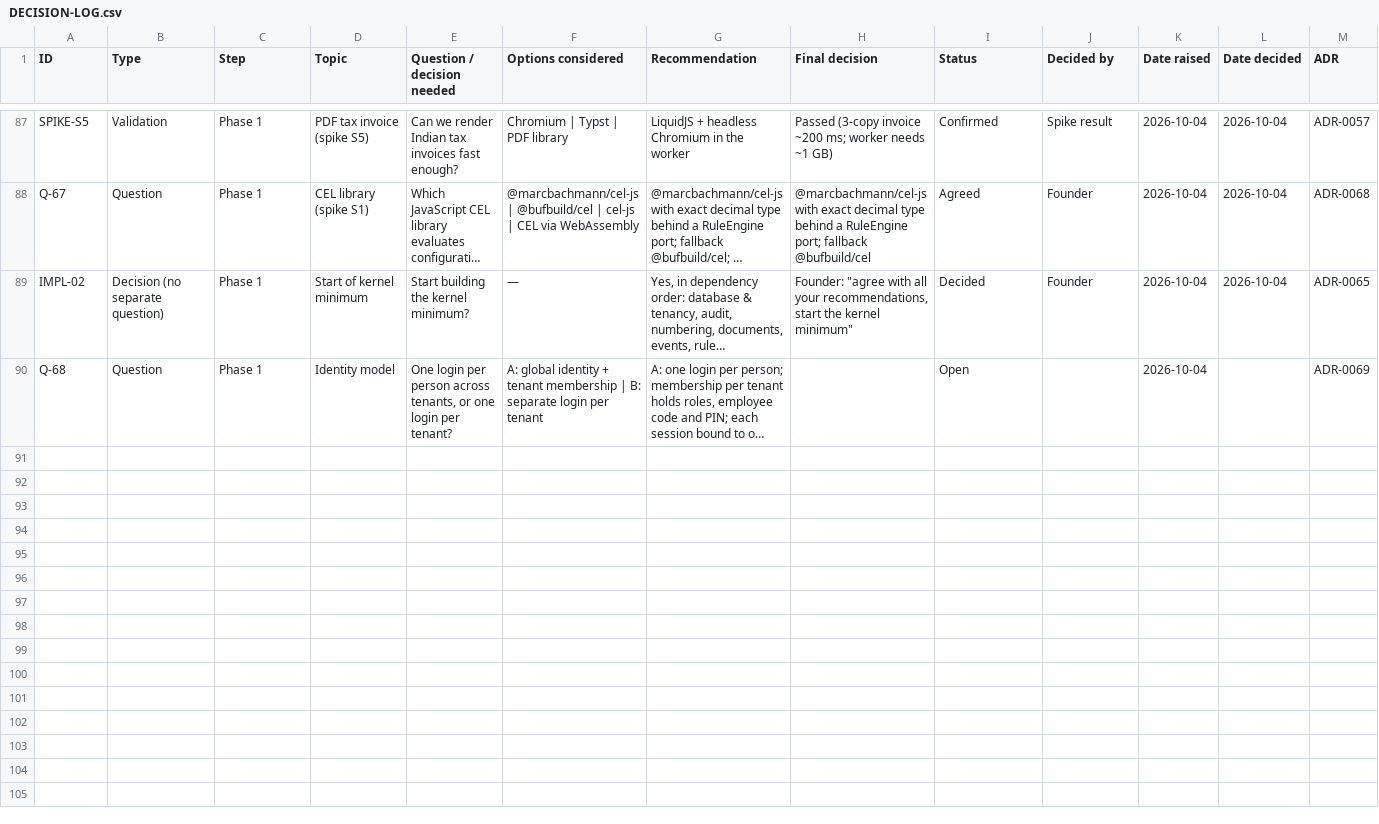
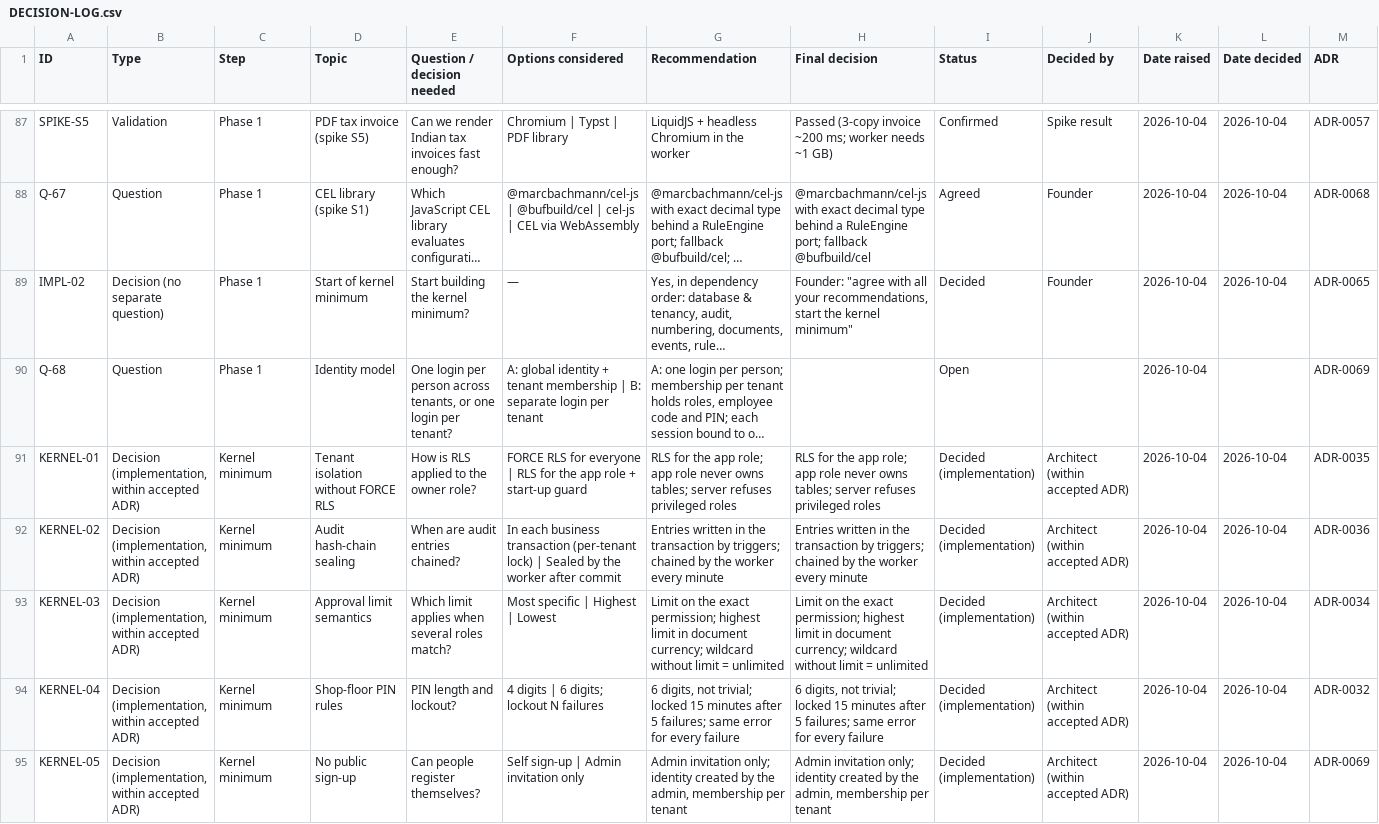
Before and after one commit to adityayadav30561-rgb/MASTER-ERP, a CSV file: docs/tracking/DECISION-LOG.csv, drawn as a sheet; only a part is shown, gaps mark what is left out; long unchanged cells end in …; rows hold the shown columns only; the diff names each change by its address in the sheet, - before the commit and + after, or states it on an @@ line.

```diff
--- a/docs/tracking/DECISION-LOG.csv
+++ b/docs/tracking/DECISION-LOG.csv
+row 91: KERNEL-01 | Decision (implementation, within accepted ADR) | Kernel minimum | Tenant isolation without FORCE RLS | How is RLS applied to the owner role? | FORCE RLS for everyone | RLS for the app role + start-up guard | RLS for the app role; app role never owns tables; server refuses privileged roles | RLS for the app role; app role never owns tables; server refuses privileged roles | Decided (implementation) | Architect (within accepted ADR) | 2026-10-04 | 2026-10-04 | ADR-0035
+row 92: KERNEL-02 | Decision (implementation, within accepted ADR) | Kernel minimum | Audit hash-chain sealing | When are audit entries chained? | In each business transaction (per-tenant lock) | Sealed by the worker after commit | Entries written in the transaction by triggers; chained by the worker every minute | Entries written in the transaction by triggers; chained by the worker every minute | Decided (implementation) | Architect (within accepted ADR) | 2026-10-04 | 2026-10-04 | ADR-0036
+row 93: KERNEL-03 | Decision (implementation, within accepted ADR) | Kernel minimum | Approval limit semantics | Which limit applies when several roles match? | Most specific | Highest | Lowest | Limit on the exact permission; highest limit in document currency; wildcard without limit = unlimited | Limit on the exact permission; highest limit in document currency; wildcard without limit = unlimited | Decided (implementation) | Architect (within accepted ADR) | 2026-10-04 | 2026-10-04 | ADR-0034
+row 94: KERNEL-04 | Decision (implementation, within accepted ADR) | Kernel minimum | Shop-floor PIN rules | PIN length and lockout? | 4 digits | 6 digits; lockout N failures | 6 digits, not trivial; locked 15 minutes after 5 failures; same error for every failure | 6 digits, not trivial; locked 15 minutes after 5 failures; same error for every failure | Decided (implementation) | Architect (within accepted ADR) | 2026-10-04 | 2026-10-04 | ADR-0032
+row 95: KERNEL-05 | Decision (implementation, within accepted ADR) | Kernel minimum | No public sign-up | Can people register themselves? | Self sign-up | Admin invitation only | Admin invitation only; identity created by the admin, membership per tenant | Admin invitation only; identity created by the admin, membership per tenant | Decided (implementation) | Architect (within accepted ADR) | 2026-10-04 | 2026-10-04 | ADR-0069
```
Also changed, not shown: 17 other files.
